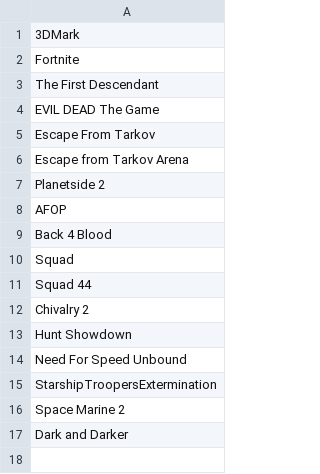
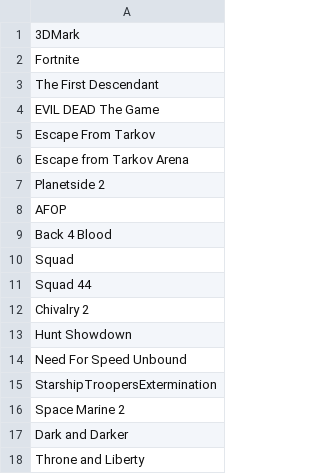
Before and after one commit to msterbi/DLSS-Updater-Whitelist, a CSV file: whitelist.csv, drawn as a sheet.

Commit message:
throne and liberty

```diff
--- a/whitelist.csv
+++ b/whitelist.csv
@@ -17 +17,2 @@ Space Marine 2,
 Dark and Darker,
+Throne and Liberty,
```
